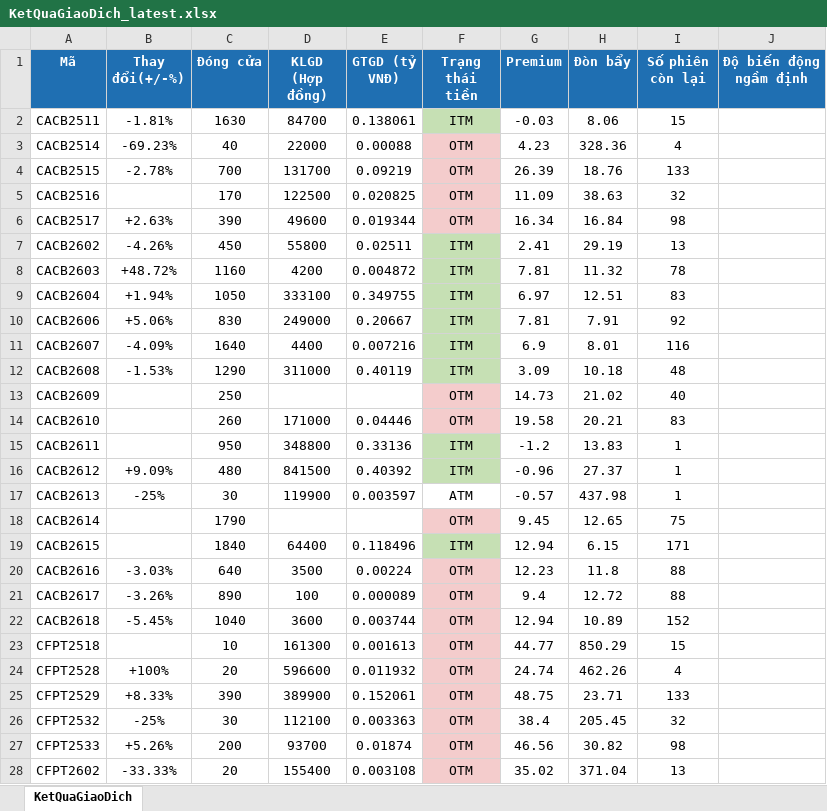
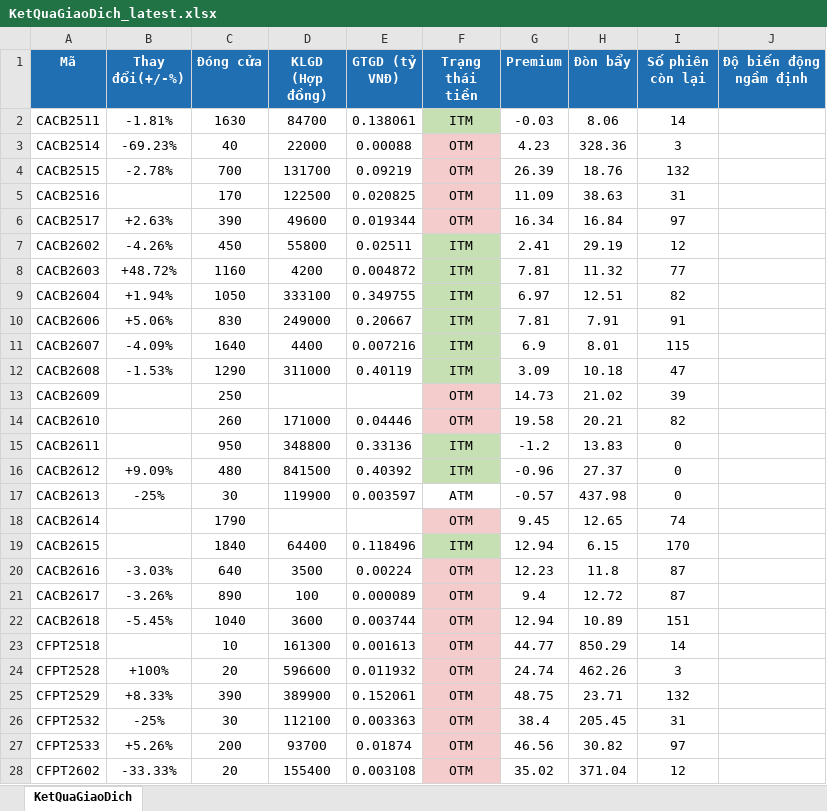
Before and after one commit to FTU-kudo/Vietstock_CW_bot, an Excel workbook: docs/downloads/KetQuaGiaoDich_latest.xlsx, sheet KetQuaGiaoDich, drawn as a sheet; only a part is shown; values as stored, in another font and other column widths than the file's, no borders; the diff covers the shown part only; the diff names each change by its address in the sheet, - before the commit and + after, or states it on an @@ line.

```diff
--- a/docs/downloads/KetQuaGiaoDich_latest.xlsx (sheet KetQuaGiaoDich)
+++ b/docs/downloads/KetQuaGiaoDich_latest.xlsx (sheet KetQuaGiaoDich)
-I2 (Số phiên còn lại): 15
+I2 (Số phiên còn lại): 14
-I3 (Số phiên còn lại): 4
+I3 (Số phiên còn lại): 3
-I4 (Số phiên còn lại): 133
+I4 (Số phiên còn lại): 132
-I5 (Số phiên còn lại): 32
+I5 (Số phiên còn lại): 31
-I6 (Số phiên còn lại): 98
+I6 (Số phiên còn lại): 97
-I7 (Số phiên còn lại): 13
+I7 (Số phiên còn lại): 12
-I8 (Số phiên còn lại): 78
+I8 (Số phiên còn lại): 77
-I9 (Số phiên còn lại): 83
+I9 (Số phiên còn lại): 82
-I10 (Số phiên còn lại): 92
+I10 (Số phiên còn lại): 91
-I11 (Số phiên còn lại): 116
+I11 (Số phiên còn lại): 115
-I12 (Số phiên còn lại): 48
+I12 (Số phiên còn lại): 47
-I13 (Số phiên còn lại): 40
+I13 (Số phiên còn lại): 39
-I14 (Số phiên còn lại): 83
+I14 (Số phiên còn lại): 82
-I15:I17 (Số phiên còn lại): 1
+I15:I17 (Số phiên còn lại): 0
-I18 (Số phiên còn lại): 75
+I18 (Số phiên còn lại): 74
-I19 (Số phiên còn lại): 171
+I19 (Số phiên còn lại): 170
-I20:I21 (Số phiên còn lại): 88
+I20:I21 (Số phiên còn lại): 87
-I22 (Số phiên còn lại): 152
+I22 (Số phiên còn lại): 151
-I23 (Số phiên còn lại): 15
+I23 (Số phiên còn lại): 14
-I24 (Số phiên còn lại): 4
+I24 (Số phiên còn lại): 3
-I25 (Số phiên còn lại): 133
+I25 (Số phiên còn lại): 132
-I26 (Số phiên còn lại): 32
+I26 (Số phiên còn lại): 31
-I27 (Số phiên còn lại): 98
+I27 (Số phiên còn lại): 97
-I28 (Số phiên còn lại): 13
+I28 (Số phiên còn lại): 12
```
Also changed, not shown: 301 edited cells elsewhere in this sheet, docs/downloads/ThongTinChungQuyen_latest.xlsx, 2 other files.
